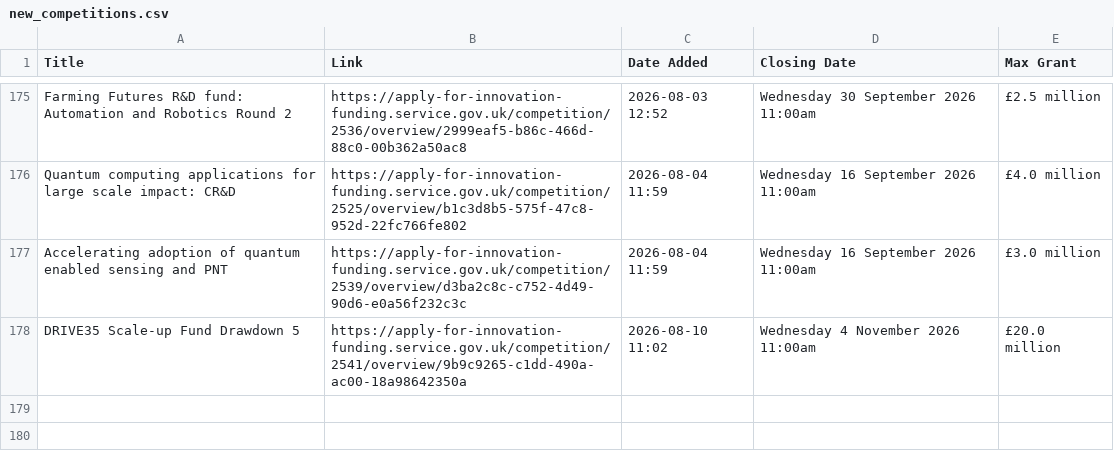
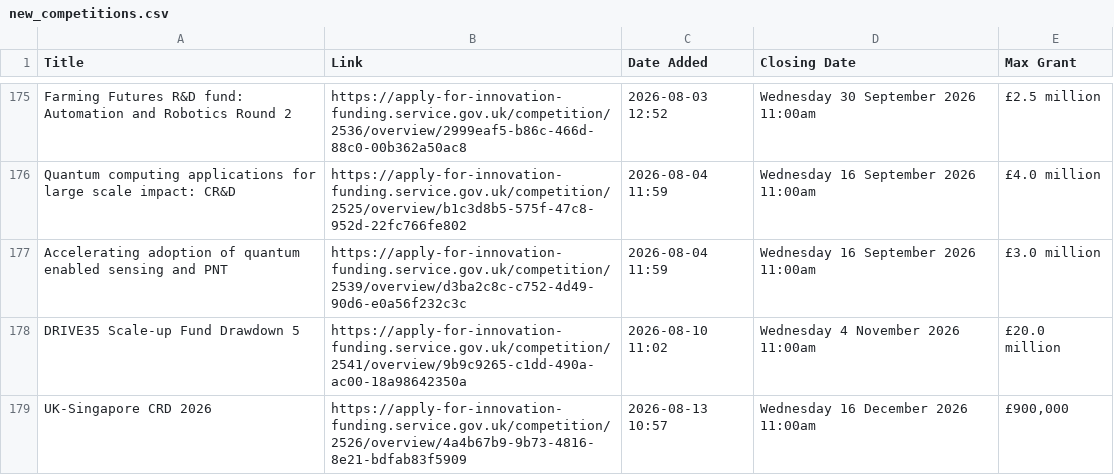
Before and after one commit to Vivien-Badaut/Innovate-UK-Public-Feed, a CSV file: new_competitions.csv, drawn as a sheet; only a part is shown, gaps mark what is left out; the diff names each change by its address in the sheet, - before the commit and + after, or states it on an @@ line.

```diff
--- a/new_competitions.csv
+++ b/new_competitions.csv
+row 179: UK-Singapore CRD 2026 | https://apply-for-innovation-funding.service.gov.uk/competition/2526/overview/4a4b67b9-9b73-4816-8e21-bdfab83f5909 | 2026-08-13 10:57 | Wednesday 16 December 2026 11:00am | £900,000
```
